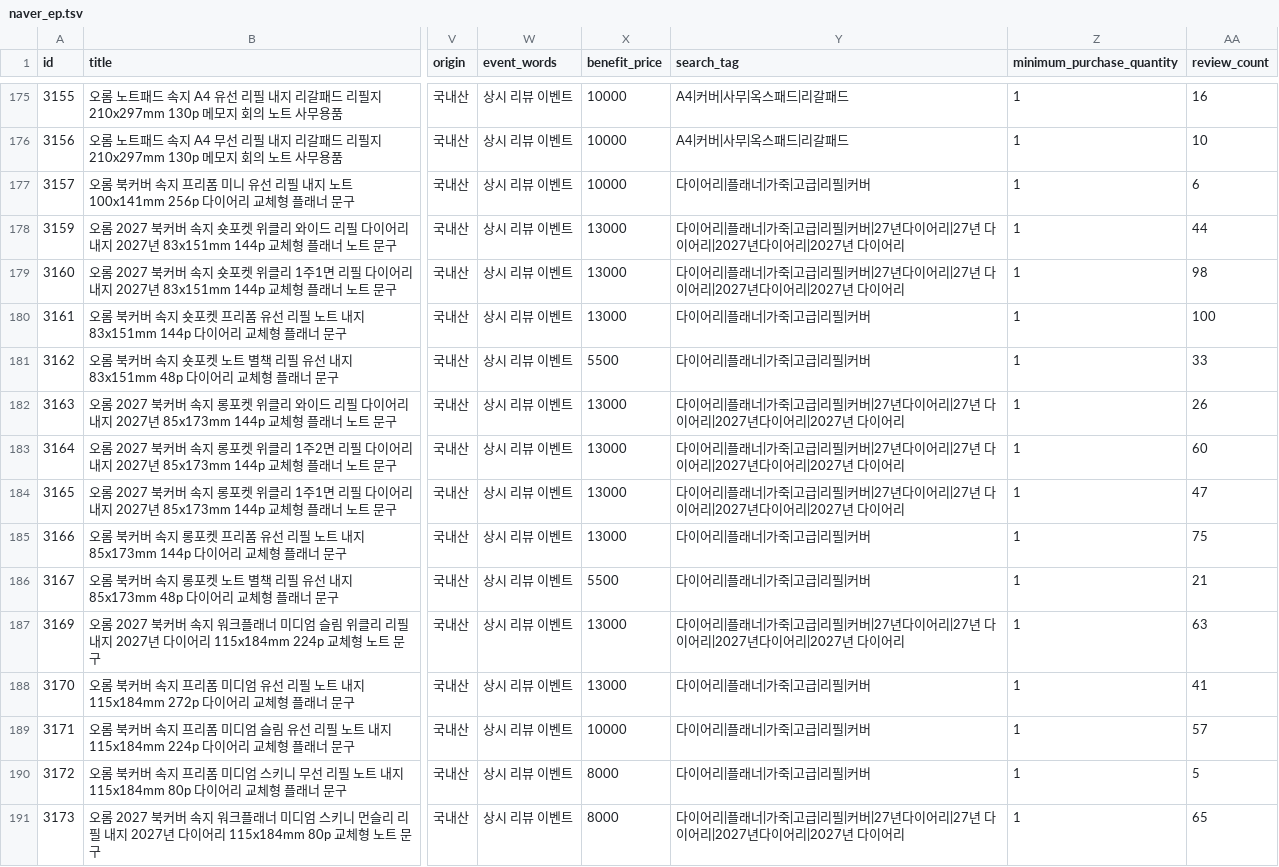
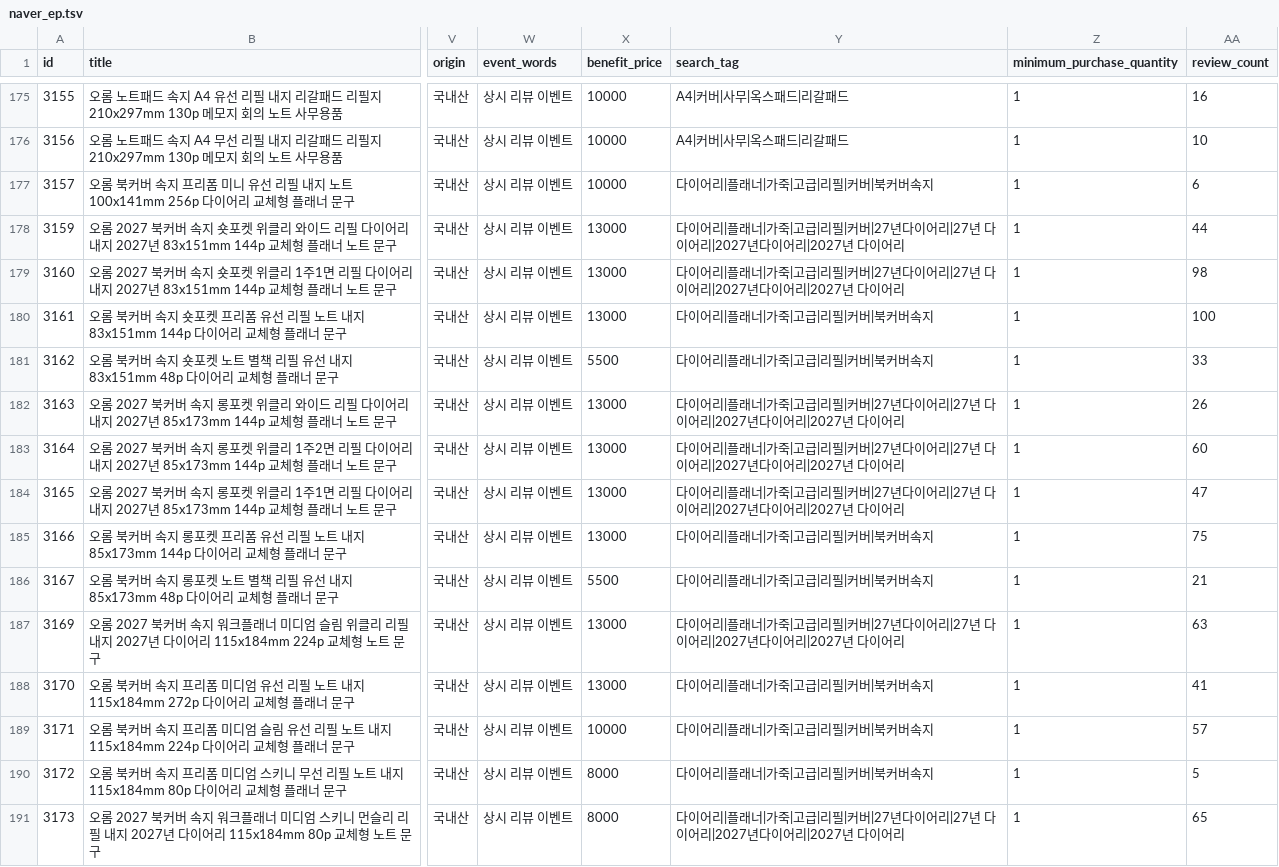
Before and after one commit to OROMadmin/orom-ep, a TSV file: docs/naver_ep.tsv, drawn as a sheet; only a part is shown, gaps mark what is left out; the diff covers the shown part only; the diff names each change by its address in the sheet, - before the commit and + after, or states it on an @@ line.

```diff
--- a/docs/naver_ep.tsv
+++ b/docs/naver_ep.tsv
-Y177 (search_tag): 다이어리|플래너|가죽|고급|리필|커버
+Y177 (search_tag): 다이어리|플래너|가죽|고급|리필|커버|북커버속지
-Y180:Y181 (search_tag): 다이어리|플래너|가죽|고급|리필|커버
+Y180:Y181 (search_tag): 다이어리|플래너|가죽|고급|리필|커버|북커버속지
-Y185:Y186 (search_tag): 다이어리|플래너|가죽|고급|리필|커버
+Y185:Y186 (search_tag): 다이어리|플래너|가죽|고급|리필|커버|북커버속지
-Y188:Y190 (search_tag): 다이어리|플래너|가죽|고급|리필|커버
+Y188:Y190 (search_tag): 다이어리|플래너|가죽|고급|리필|커버|북커버속지
```
Also changed, not shown: 174 edited cells elsewhere in this file, 2 other files.
